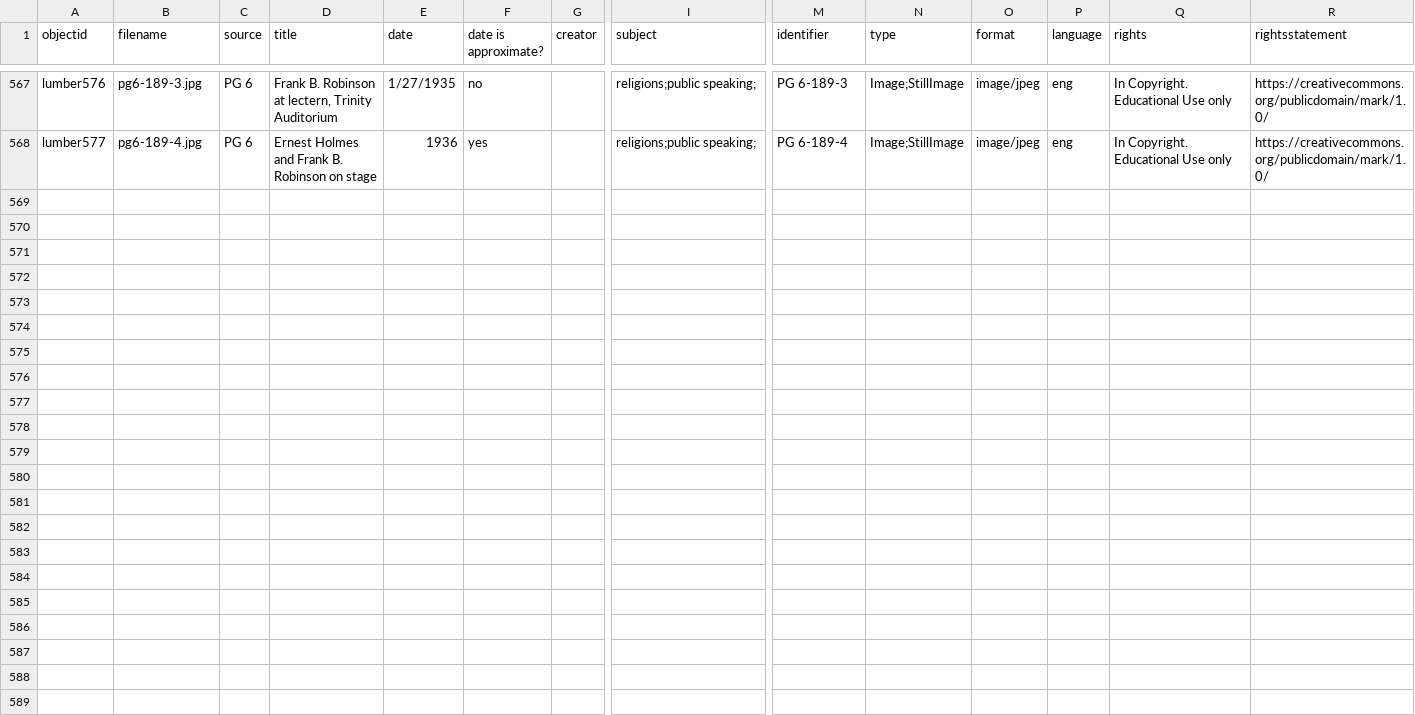
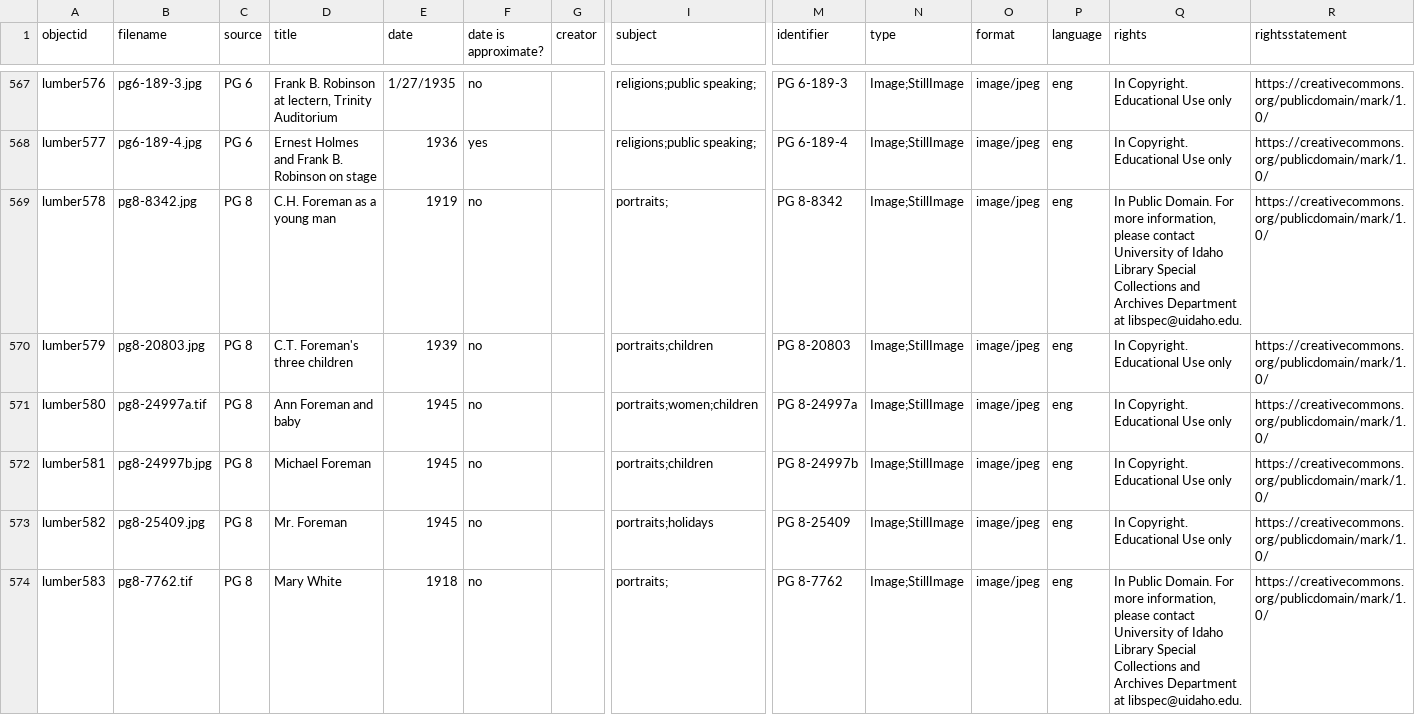
Before and after one commit to uidaholib/spec-lumber, a CSV file: _data/lumber.csv, drawn as a sheet; only a part is shown, gaps mark what is left out; rows hold the shown columns only; the diff covers the shown part only; the diff names each change by its address in the sheet, - before the commit and + after, or states it on an @@ line.

Commit message:
added past reference scans to Lumber collection

```diff
--- a/_data/lumber.csv
+++ b/_data/lumber.csv
+row 569: lumber578 | pg8-8342.jpg | PG 8 | C.H. Foreman as a young man | 1919 | no |  | portraits; | PG 8-8342 | Image;StillImage | image/jpeg | eng | In Public Domain. For more information, please contact University of Idaho Library Special Collections and Archives Department at libspec@uidaho.edu. | https://creativecommons.org/publicdomain/mark/1.0/
+row 570: lumber579 | pg8-20803.jpg | PG 8 | C.T. Foreman's three children | 1939 | no |  | portraits;children | PG 8-20803 | Image;StillImage | image/jpeg | eng | In Copyright. Educational Use only | https://creativecommons.org/publicdomain/mark/1.0/
+row 571: lumber580 | pg8-24997a.tif | PG 8 | Ann Foreman and baby | 1945 | no |  | portraits;women;children | PG 8-24997a | Image;StillImage | image/jpeg | eng | In Copyright. Educational Use only | https://creativecommons.org/publicdomain/mark/1.0/
+row 572: lumber581 | pg8-24997b.jpg | PG 8 | Michael Foreman | 1945 | no |  | portraits;children | PG 8-24997b | Image;StillImage | image/jpeg | eng | In Copyright. Educational Use only | https://creativecommons.org/publicdomain/mark/1.0/
+row 573: lumber582 | pg8-25409.jpg | PG 8 | Mr. Foreman | 1945 | no |  | portraits;holidays | PG 8-25409 | Image;StillImage | image/jpeg | eng | In Copyright. Educational Use only | https://creativecommons.org/publicdomain/mark/1.0/
+row 574: lumber583 | pg8-7762.tif | PG 8 | Mary White | 1918 | no |  | portraits; | PG 8-7762 | Image;StillImage | image/jpeg | eng | In Public Domain. For more information, please contact University of Idaho Library Special Collections and Archives Department at libspec@uidaho.edu. | https://creativecommons.org/publicdomain/mark/1.0/
```
Also changed, not shown: 5 added rows elsewhere in this file.
